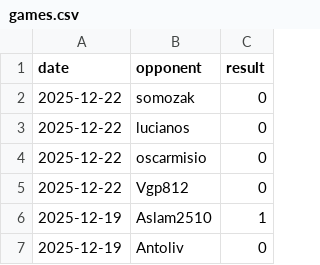
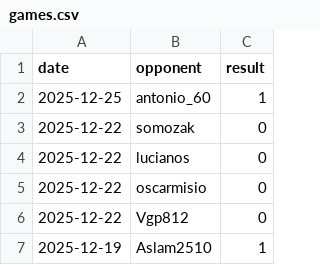
Before and after one commit to IsaacVerm/chess-dashboard, a CSV file: data/games.csv, drawn as a sheet; only a part is shown; the shorter side is filled out with more unchanged rows.

```diff
--- a/data/games.csv
+++ b/data/games.csv
@@ -1,2 +1,3 @@
 date,opponent,result
+2025-12-25,antonio_60,1
 2025-12-22,somozak,0
```
Also changed, not shown: data/metrics.csv, 1 other file.
